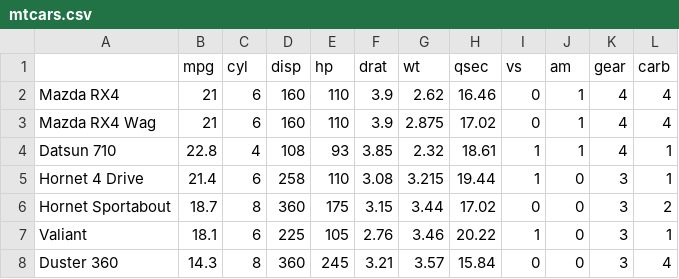
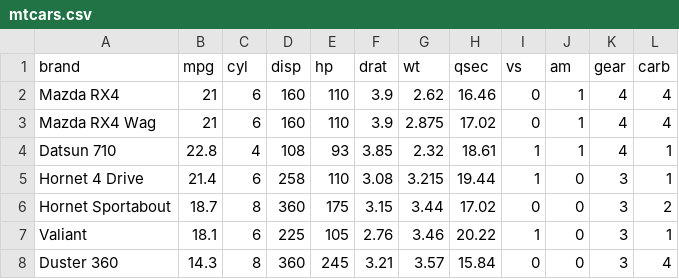
Before and after one commit to pNatTueku/basicPython, a CSV file: mtcars.csv, drawn as a sheet; only a part is shown.

```diff
--- a/mtcars.csv
+++ b/mtcars.csv
@@ -1,2 +1,2 @@
-"","mpg","cyl","disp","hp","drat","wt","qsec","vs","am","gear","carb"
+"brand","mpg","cyl","disp","hp","drat","wt","qsec","vs","am","gear","carb"
 "Mazda RX4",21,6,160,110,3.9,2.62,16.46,0,1,4,4
```
Also changed, not shown: 2 other files.
